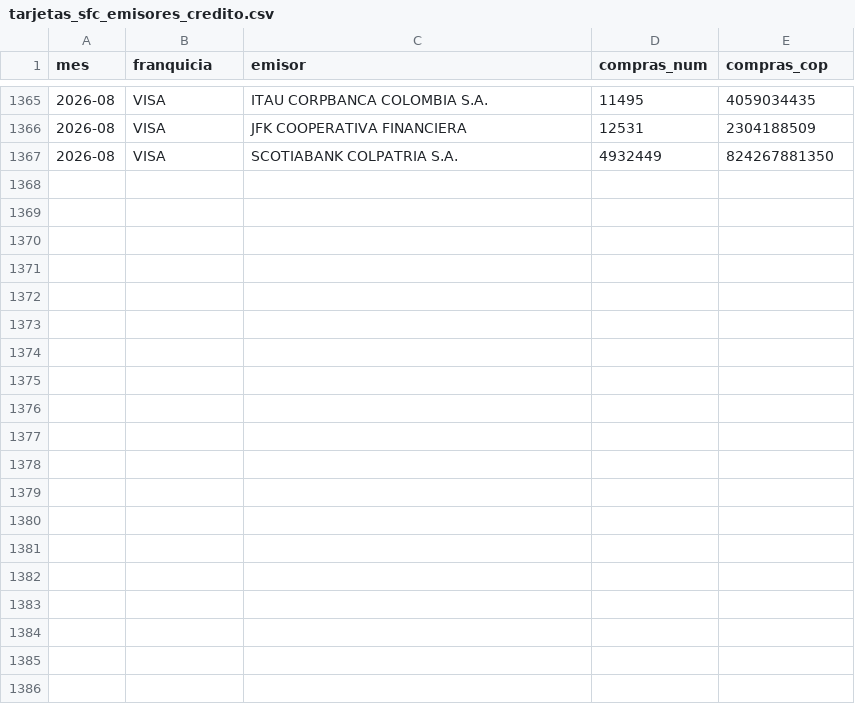
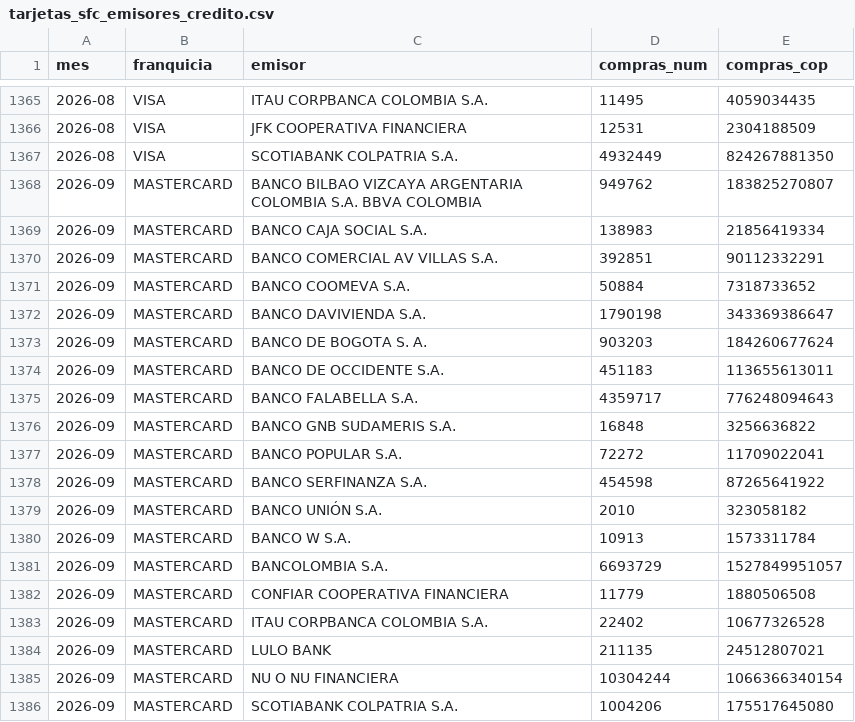
Before and after one commit to danielcastaed/breb-intelligence, a CSV file: data/tarjetas_sfc_emisores_credito.csv, drawn as a sheet; only a part is shown, gaps mark what is left out; the diff covers the shown part only; the diff names each change by its address in the sheet, - before the commit and + after, or states it on an @@ line.

```diff
--- a/data/tarjetas_sfc_emisores_credito.csv
+++ b/data/tarjetas_sfc_emisores_credito.csv
+row 1368: 2026-09 | MASTERCARD | BANCO BILBAO VIZCAYA ARGENTARIA COLOMBIA S.A. BBVA COLOMBIA | 949762 | 183825270807
+row 1369: 2026-09 | MASTERCARD | BANCO CAJA SOCIAL S.A. | 138983 | 21856419334
+row 1370: 2026-09 | MASTERCARD | BANCO COMERCIAL AV VILLAS S.A. | 392851 | 90112332291
+row 1371: 2026-09 | MASTERCARD | BANCO COOMEVA S.A. | 50884 | 7318733652
+row 1372: 2026-09 | MASTERCARD | BANCO DAVIVIENDA S.A. | 1790198 | 343369386647
+row 1373: 2026-09 | MASTERCARD | BANCO DE BOGOTA S. A. | 903203 | 184260677624
+row 1374: 2026-09 | MASTERCARD | BANCO DE OCCIDENTE S.A. | 451183 | 113655613011
+row 1375: 2026-09 | MASTERCARD | BANCO FALABELLA S.A. | 4359717 | 776248094643
+row 1376: 2026-09 | MASTERCARD | BANCO GNB SUDAMERIS S.A. | 16848 | 3256636822
+row 1377: 2026-09 | MASTERCARD | BANCO POPULAR S.A. | 72272 | 11709022041
+row 1378: 2026-09 | MASTERCARD | BANCO SERFINANZA S.A. | 454598 | 87265641922
+row 1379: 2026-09 | MASTERCARD | BANCO UNIÓN S.A. | 2010 | 323058182
+row 1380: 2026-09 | MASTERCARD | BANCO W S.A. | 10913 | 1573311784
+row 1381: 2026-09 | MASTERCARD | BANCOLOMBIA S.A. | 6693729 | 1527849951057
+row 1382: 2026-09 | MASTERCARD | CONFIAR COOPERATIVA FINANCIERA | 11779 | 1880506508
+row 1383: 2026-09 | MASTERCARD | ITAU CORPBANCA COLOMBIA S.A. | 22402 | 10677326528
+row 1384: 2026-09 | MASTERCARD | LULO BANK | 211135 | 24512807021
+row 1385: 2026-09 | MASTERCARD | NU O NU FINANCIERA | 10304244 | 1066366340154
+row 1386: 2026-09 | MASTERCARD | SCOTIABANK COLPATRIA S.A. | 1004206 | 175517645080
```
Also changed, not shown: 21 added rows elsewhere in this file, data/breb_diario_mol.csv, data/breb_dice_composicion.csv, 8 other files.
